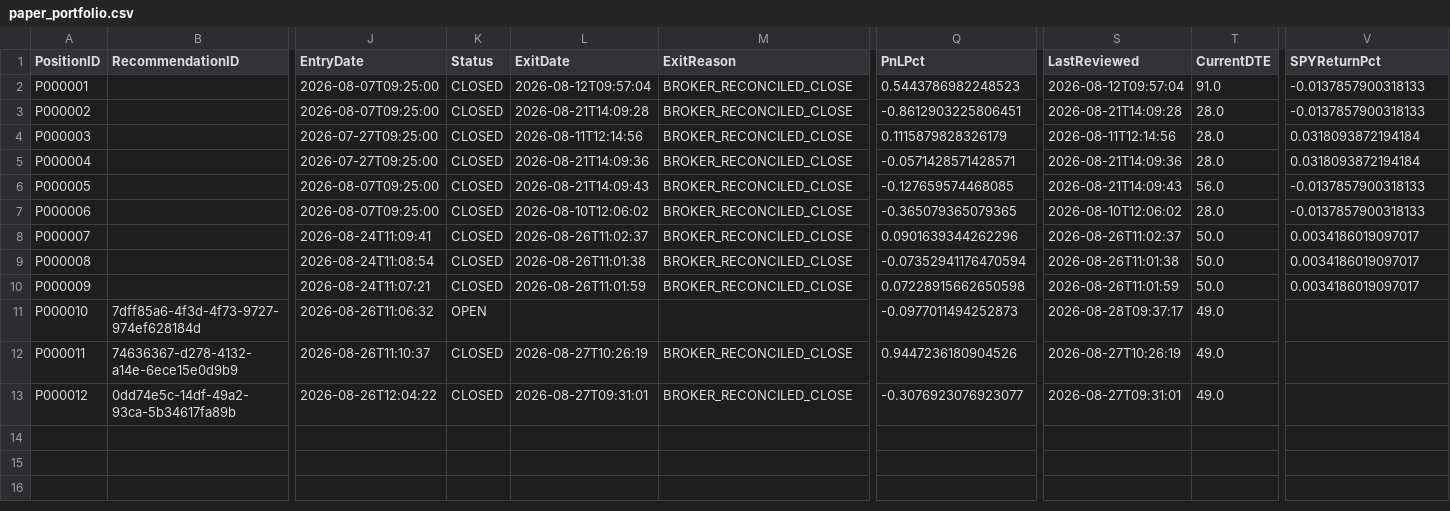
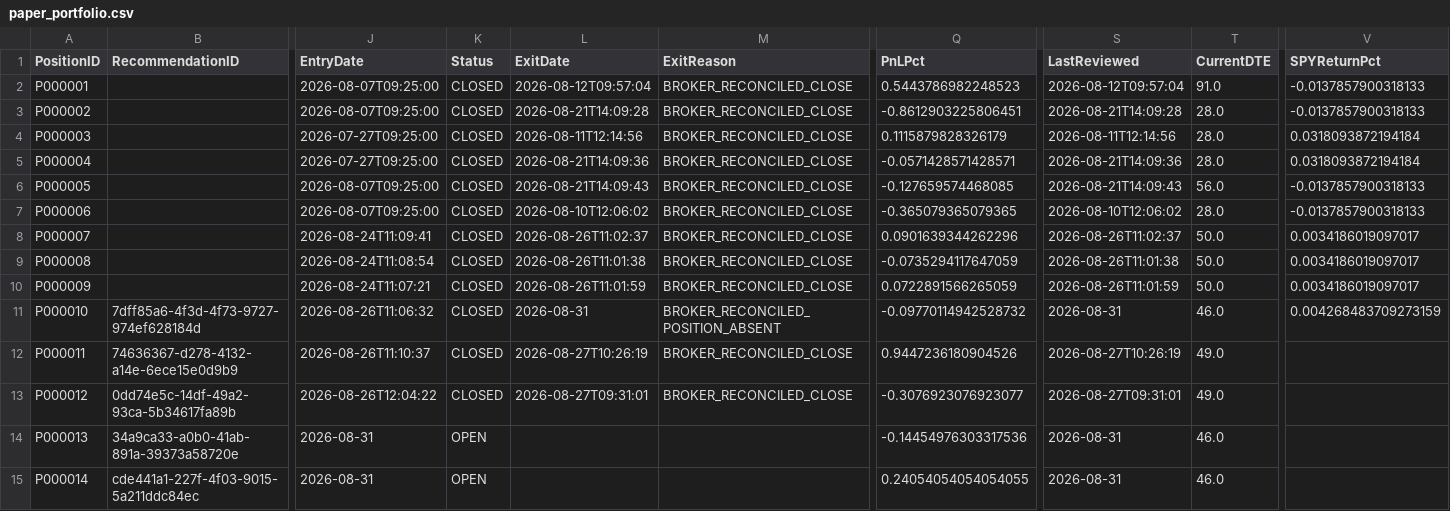
Before and after one commit to brianfaust01-hub/options_research_engine, a CSV file: data/paper_portfolio.csv, drawn as a sheet; only a part is shown, gaps mark what is left out; rows hold the shown columns only; the diff names each change by its address in the sheet, - before the commit and + after, or states it on an @@ line.

```diff
--- a/data/paper_portfolio.csv
+++ b/data/paper_portfolio.csv
-Q9 (PnLPct): -0.07352941176470594
+Q9 (PnLPct): -0.0735294117647059
-Q10 (PnLPct): 0.07228915662650598
+Q10 (PnLPct): 0.0722891566265059
-K11 (Status): OPEN
+K11 (Status): CLOSED
-L11 (ExitDate): (empty)
+L11 (ExitDate): 2026-08-31
-M11 (ExitReason): (empty)
+M11 (ExitReason): BROKER_RECONCILED_POSITION_ABSENT
-Q11 (PnLPct): -0.0977011494252873
+Q11 (PnLPct): -0.09770114942528732
-S11 (LastReviewed): 2026-08-28T09:37:17
+S11 (LastReviewed): 2026-08-31
-T11 (CurrentDTE): 49.0
+T11 (CurrentDTE): 46.0
-V11 (SPYReturnPct): (empty)
+V11 (SPYReturnPct): 0.004268483709273159
+row 14: P000013 | 34a9ca33-a0b0-41ab-891a-39373a58720e | 2026-08-31 | OPEN |  |  | -0.14454976303317536 | 2026-08-31 | 46.0
+row 15: P000014 | cde441a1-227f-4f03-9015-5a211ddc84ec | 2026-08-31 | OPEN |  |  | 0.24054054054054055 | 2026-08-31 | 46.0
```
Also changed, not shown: 7 other files.
